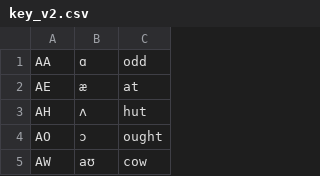
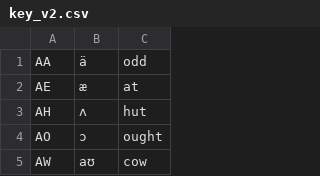
Before and after one commit to dlarson314/pronunciation, a CSV file: key_v2.csv, drawn as a sheet; only a part is shown.

```diff
--- a/key_v2.csv
+++ b/key_v2.csv
@@ -1,2 +1,2 @@
-AA	ɑ	odd
+AA	ä	odd
 AE	æ	at
```
Also changed, not shown: 2 other files.
